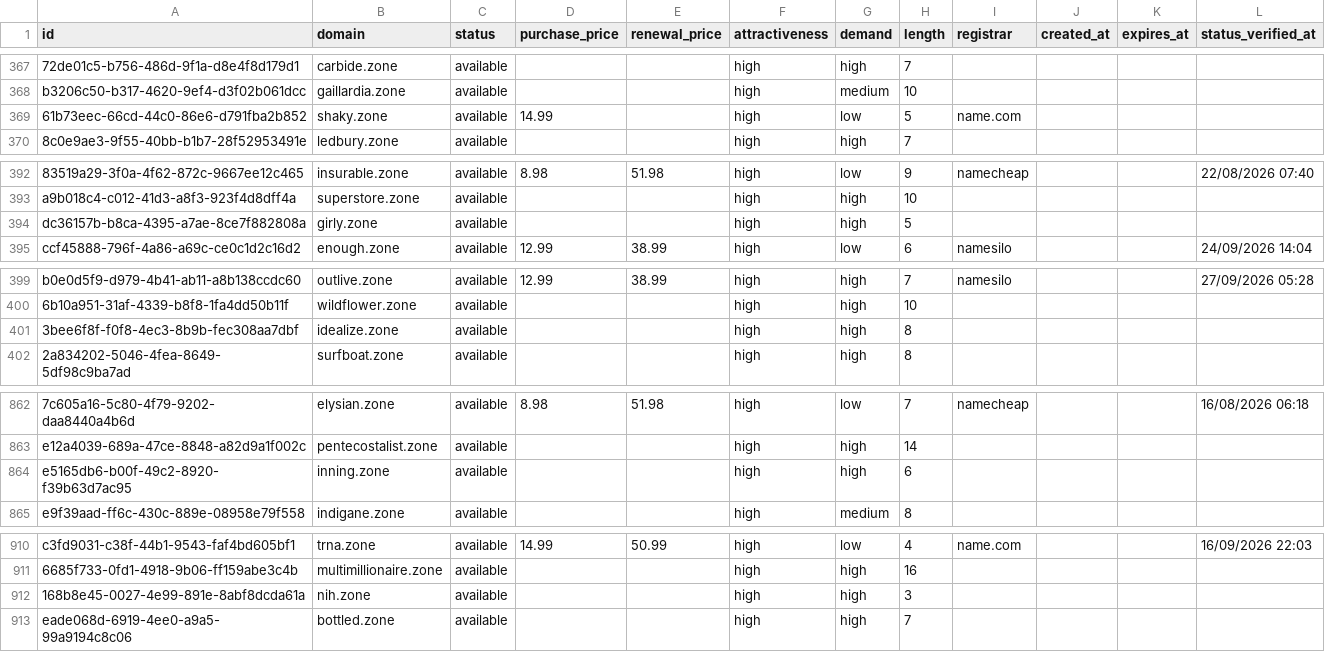
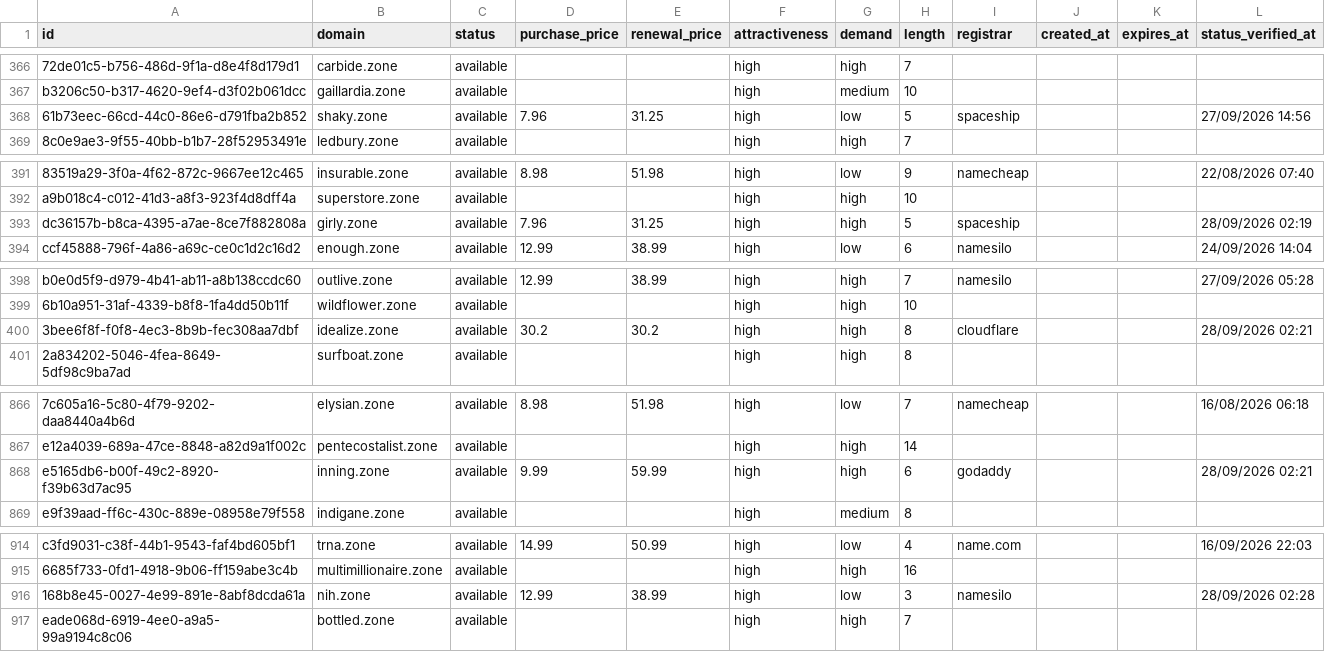
Before and after one commit to UniqueDomains/zone-oneword-domains, a CSV file: zone.csv, drawn as a sheet; only a part is shown, gaps mark what is left out; addresses are those after the commit; the diff covers the shown part only; the diff names each change by its address in the sheet, - before the commit and + after, or states it on an @@ line.

```diff
--- a/zone.csv
+++ b/zone.csv
-D368 (purchase_price): 14.99
+D368 (purchase_price): 7.96
-E368 (renewal_price): (empty)
+E368 (renewal_price): 31.25
-I368 (registrar): name.com
+I368 (registrar): spaceship
-L368 (status_verified_at): (empty)
+L368 (status_verified_at): 27/09/2026 14:56
-D393 (purchase_price): (empty)
+D393 (purchase_price): 7.96
-E393 (renewal_price): (empty)
+E393 (renewal_price): 31.25
-I393 (registrar): (empty)
+I393 (registrar): spaceship
-L393 (status_verified_at): (empty)
+L393 (status_verified_at): 28/09/2026 02:19
-D400 (purchase_price): (empty)
+D400 (purchase_price): 30.2
-E400 (renewal_price): (empty)
+E400 (renewal_price): 30.2
-I400 (registrar): (empty)
+I400 (registrar): cloudflare
-L400 (status_verified_at): (empty)
+L400 (status_verified_at): 28/09/2026 02:21
-D868 (purchase_price): (empty)
+D868 (purchase_price): 9.99
-E868 (renewal_price): (empty)
+E868 (renewal_price): 59.99
-I868 (registrar): (empty)
+I868 (registrar): godaddy
-L868 (status_verified_at): (empty)
+L868 (status_verified_at): 28/09/2026 02:21
-D916 (purchase_price): (empty)
+D916 (purchase_price): 12.99
-E916 (renewal_price): (empty)
+E916 (renewal_price): 38.99
-G916 (demand): high
+G916 (demand): low
-I916 (registrar): (empty)
+I916 (registrar): namesilo
-L916 (status_verified_at): (empty)
+L916 (status_verified_at): 28/09/2026 02:28
```
Also changed, not shown: 5 added rows, 5 removed rows and 46 edited cells elsewhere in this file, 4 other files.
